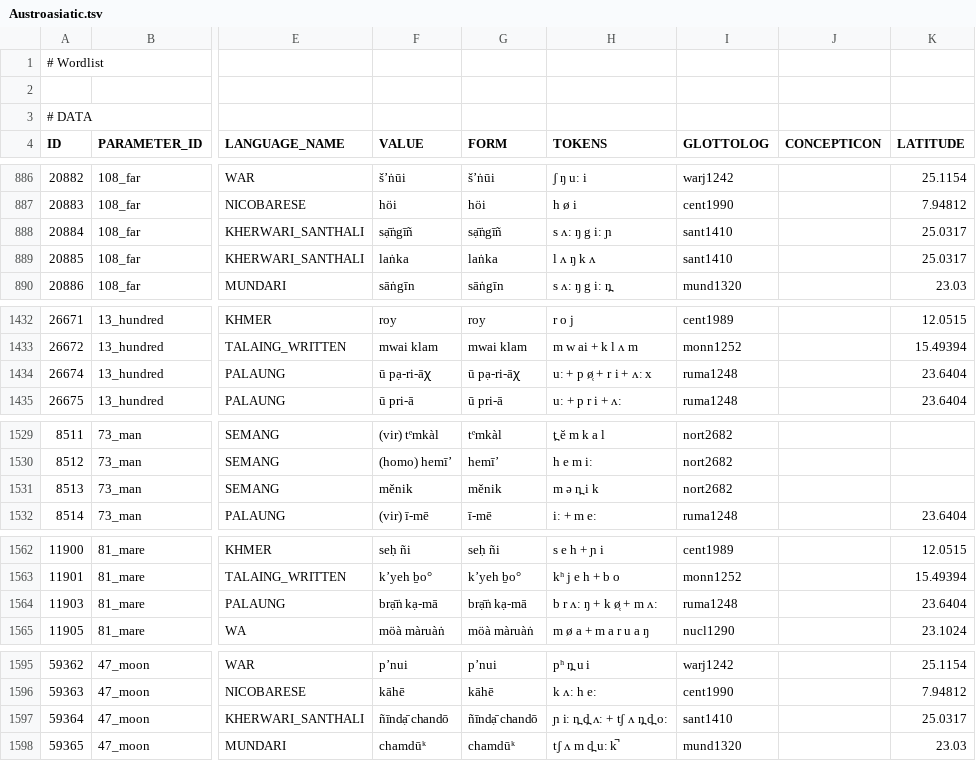
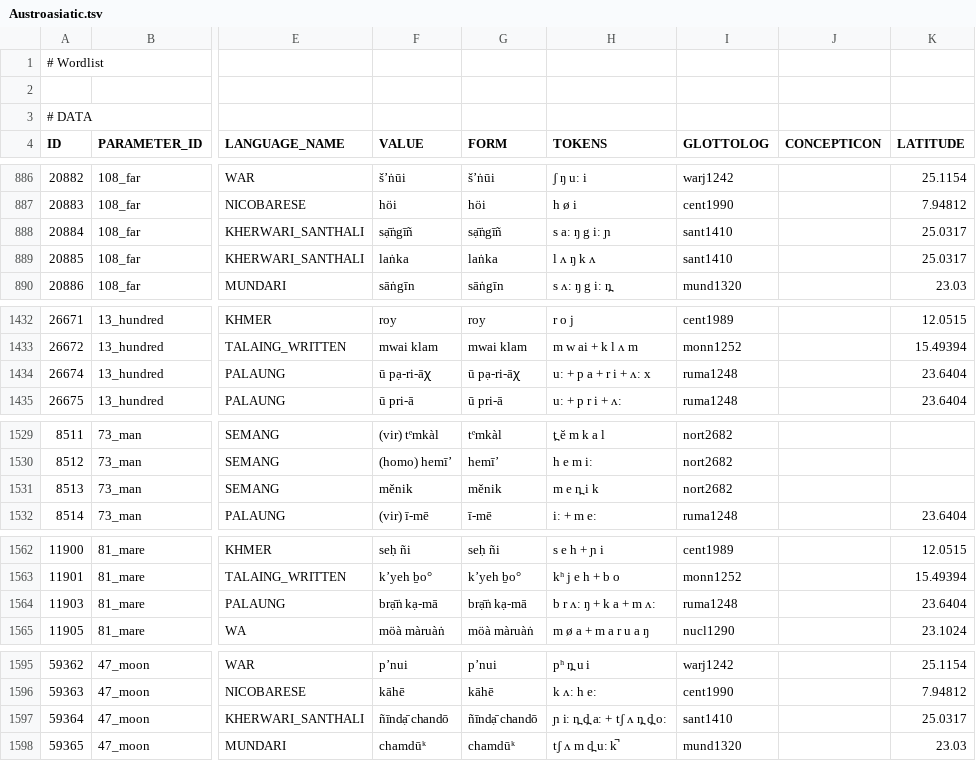
Before and after one commit to lexibank/lsi, a TSV file: computed/Austroasiatic.tsv, drawn as a sheet; only a part is shown, gaps mark what is left out; the diff covers the shown part only; the diff names each change by its address in the sheet, - before the commit and + after, or states it on an @@ line.

```diff
--- a/computed/Austroasiatic.tsv
+++ b/computed/Austroasiatic.tsv
-H888 (TOKENS): s ʌː ŋ g iː ɲ
+H888 (TOKENS): s aː ŋ g iː ɲ
-H1434 (TOKENS): uː + p ø̜ + r i + ʌː x
+H1434 (TOKENS): uː + p a + r i + ʌː x
-H1531 (TOKENS): m ə n̪ i k
+H1531 (TOKENS): m e n̪ i k
-H1564 (TOKENS): b r ʌː ŋ + k ø̜ + m ʌː
+H1564 (TOKENS): b r ʌː ŋ + k a + m ʌː
-H1597 (TOKENS): ɲ iː n̪ d̪ ʌː + tʃ ʌ n̪ d̪ oː
+H1597 (TOKENS): ɲ iː n̪ d̪ aː + tʃ ʌ n̪ d̪ oː
```
Also changed, not shown: 18 edited cells elsewhere in this file, computed/Austroasiatic_lexstat_infomap.tsv, 20 other files.
